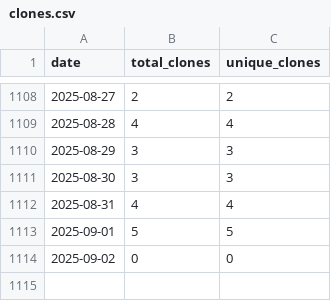
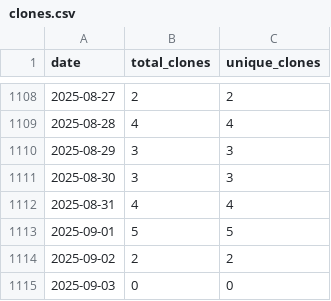
Before and after one commit to wumphlett/COMP-5710, a CSV file: .traffic/clones.csv, drawn as a sheet; only a part is shown, gaps mark what is left out.

Commit message:
Updating repository traffic

```diff
--- a/.traffic/clones.csv
+++ b/.traffic/clones.csv
@@ -1113,2 +1113,3 @@ date,total_clones,unique_clones
 2025-09-01,5,5
-2025-09-02,0,0
+2025-09-02,2,2
+2025-09-03,0,0
```
Also changed, not shown: .traffic/views.csv, 3 other files.
